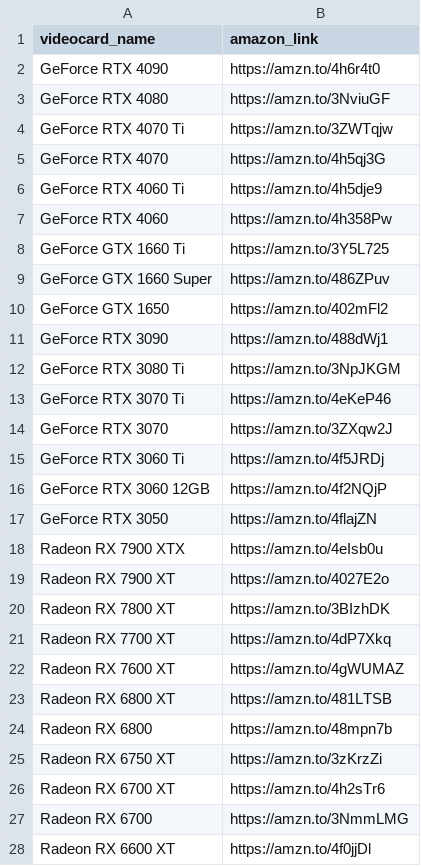
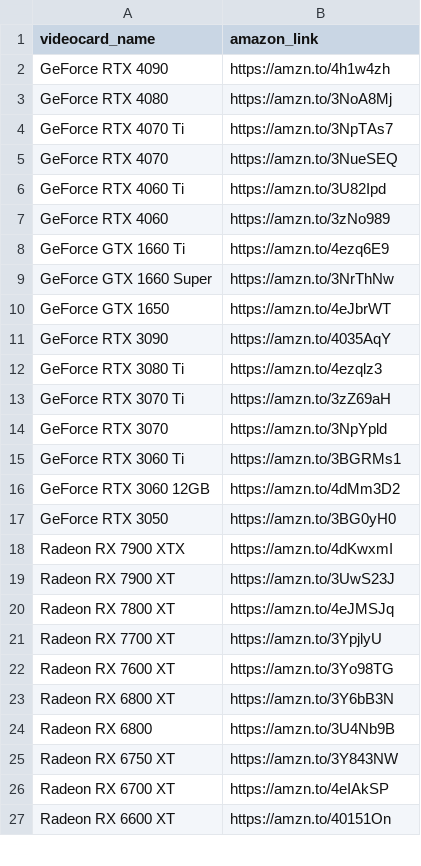
Before and after one commit to NielsMinssen/nextjs-corporate-starter, a CSV file: ScrappingGPU/gpu_list.csv, drawn as a sheet; only a part is shown; the diff covers the shown part only.

Commit message:
updated llist of amazon links

```diff
--- a/ScrappingGPU/gpu_list.csv
+++ b/ScrappingGPU/gpu_list.csv
@@ -1,28 +1,27 @@
 videocard_name,amazon_link
-GeForce RTX 4090,https://amzn.to/4h6r4t0
-GeForce RTX 4080,https://amzn.to/3NviuGF
-GeForce RTX 4070 Ti,https://amzn.to/3ZWTqjw
-GeForce RTX 4070,https://amzn.to/4h5qj3G
-GeForce RTX 4060 Ti,https://amzn.to/4h5dje9
-GeForce RTX 4060,https://amzn.to/4h358Pw
-GeForce GTX 1660 Ti,https://amzn.to/3Y5L725
-GeForce GTX 1660 Super,https://amzn.to/486ZPuv
-GeForce GTX 1650,https://amzn.to/402mFl2
-GeForce RTX 3090,https://amzn.to/488dWj1
-GeForce RTX 3080 Ti,https://amzn.to/3NpJKGM
-GeForce RTX 3070 Ti,https://amzn.to/4eKeP46
-GeForce RTX 3070,https://amzn.to/3ZXqw2J
-GeForce RTX 3060 Ti,https://amzn.to/4f5JRDj
-GeForce RTX 3060 12GB,https://amzn.to/4f2NQjP
-GeForce RTX 3050,https://amzn.to/4flajZN
-Radeon RX 7900 XTX,https://amzn.to/4eIsb0u
-Radeon RX 7900 XT,https://amzn.to/4027E2o
-Radeon RX 7800 XT,https://amzn.to/3BIzhDK
-Radeon RX 7700 XT,https://amzn.to/4dP7Xkq
-Radeon RX 7600 XT,https://amzn.to/4gWUMAZ
-Radeon RX 6800 XT,https://amzn.to/481LTSB
-Radeon RX 6800,https://amzn.to/48mpn7b
-Radeon RX 6750 XT,https://amzn.to/3zKrzZi
-Radeon RX 6700 XT,https://amzn.to/4h2sTr6
-Radeon RX 6700,https://amzn.to/3NmmLMG
-Radeon RX 6600 XT,https://amzn.to/4f0jjDl
+GeForce RTX 4090,https://amzn.to/4h1w4zh
+GeForce RTX 4080,https://amzn.to/3NoA8Mj
+GeForce RTX 4070 Ti,https://amzn.to/3NpTAs7
+GeForce RTX 4070,https://amzn.to/3NueSEQ
+GeForce RTX 4060 Ti,https://amzn.to/3U82Ipd
+GeForce RTX 4060,https://amzn.to/3zNo989
+GeForce GTX 1660 Ti,https://amzn.to/4ezq6E9
+GeForce GTX 1660 Super,https://amzn.to/3NrThNw
+GeForce GTX 1650,https://amzn.to/4eJbrWT
+GeForce RTX 3090,https://amzn.to/4035AqY
+GeForce RTX 3080 Ti,https://amzn.to/4ezqlz3
+GeForce RTX 3070 Ti,https://amzn.to/3zZ69aH
+GeForce RTX 3070,https://amzn.to/3NpYpld
+GeForce RTX 3060 Ti,https://amzn.to/3BGRMs1
+GeForce RTX 3060 12GB,https://amzn.to/4dMm3D2
+GeForce RTX 3050,https://amzn.to/3BG0yH0
+Radeon RX 7900 XTX,https://amzn.to/4dKwxmI
+Radeon RX 7900 XT,https://amzn.to/3UwS23J
+Radeon RX 7800 XT,https://amzn.to/4eJMSJq
+Radeon RX 7700 XT,https://amzn.to/3YpjlyU
+Radeon RX 7600 XT,https://amzn.to/3Yo98TG
+Radeon RX 6800 XT,https://amzn.to/3Y6bB3N
+Radeon RX 6800,https://amzn.to/3U4Nb9B
+Radeon RX 6750 XT,https://amzn.to/3Y843NW
+Radeon RX 6700 XT,https://amzn.to/4eIAkSP
+Radeon RX 6600 XT,https://amzn.to/40151On
```
Also changed, not shown: 1 removed row and 6 edited cells elsewhere in this file, ScrappingCPU/cpu_list.csv, 2 other files.
